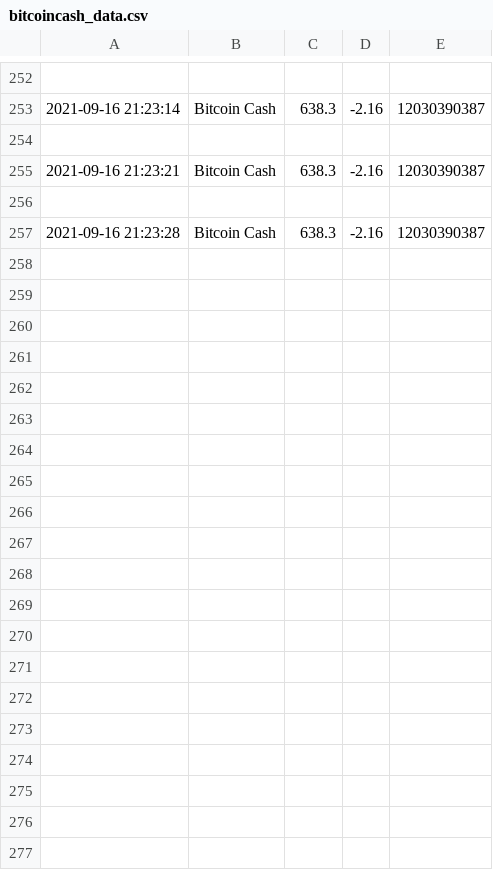
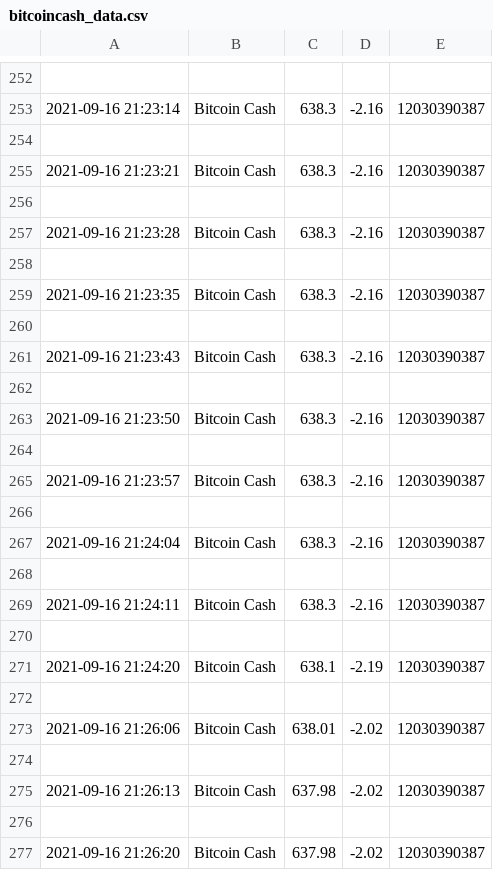
Before and after one commit to Mubeen31/real-time-stock-data-in-python-by-plotly-dash, a CSV file: bitcoincash_data.csv, drawn as a sheet; only a part is shown, gaps mark what is left out; the diff covers the shown part only.

```diff
--- a/bitcoincash_data.csv
+++ b/bitcoincash_data.csv
@@ -257 +257,21 @@
 2021-09-16 21:23:28,Bitcoin Cash,638.3,-2.16,12030390387
+
+2021-09-16 21:23:35,Bitcoin Cash,638.3,-2.16,12030390387
+
+2021-09-16 21:23:43,Bitcoin Cash,638.3,-2.16,12030390387
+
+2021-09-16 21:23:50,Bitcoin Cash,638.3,-2.16,12030390387
+
+2021-09-16 21:23:57,Bitcoin Cash,638.3,-2.16,12030390387
+
+2021-09-16 21:24:04,Bitcoin Cash,638.3,-2.16,12030390387
+
+2021-09-16 21:24:11,Bitcoin Cash,638.3,-2.16,12030390387
+
+2021-09-16 21:24:20,Bitcoin Cash,638.1,-2.19,12030390387
+
+2021-09-16 21:26:06,Bitcoin Cash,638.01,-2.02,12030390387
+
+2021-09-16 21:26:13,Bitcoin Cash,637.98,-2.02,12030390387
+
+2021-09-16 21:26:20,Bitcoin Cash,637.98,-2.02,12030390387
```
Also changed, not shown: 24 added rows elsewhere in this file, binance_data.csv, bitcoin_data.csv, 3 other files.
